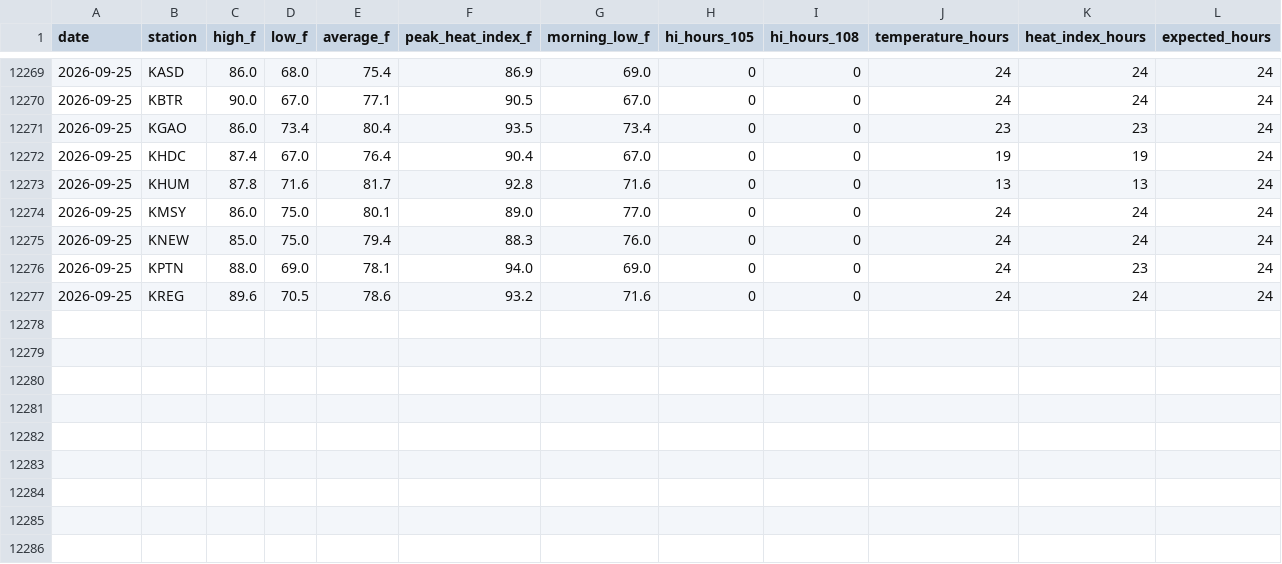
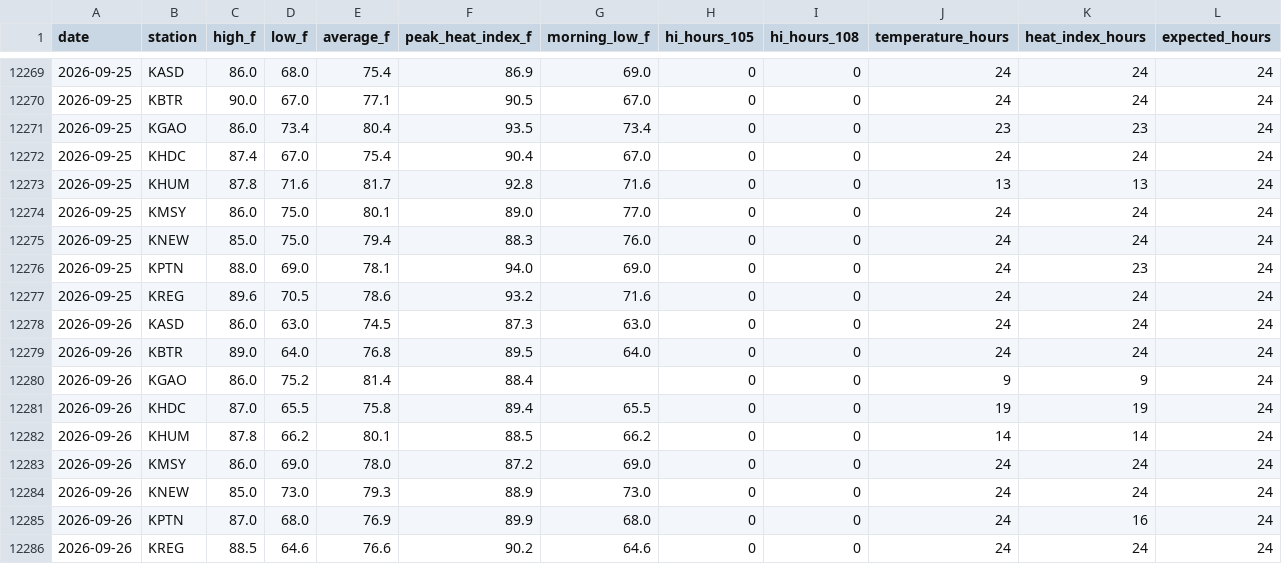
Before and after one commit to mefferso/LIX-Heat-ED-Analysis, a CSV file: data/weather_daily.csv, drawn as a sheet; only a part is shown, gaps mark what is left out.

```diff
--- a/data/weather_daily.csv
+++ b/data/weather_daily.csv
@@ -12271,3 +12271,3 @@ date,station,high_f,low_f,average_f,peak_heat_index_f,morning_low_f,hi_hours_105
 2026-09-25,KGAO,86.0,73.4,80.4,93.5,73.4,0,0,23,23,24
-2026-09-25,KHDC,87.4,67.0,76.4,90.4,67.0,0,0,19,19,24
+2026-09-25,KHDC,87.4,67.0,75.4,90.4,67.0,0,0,24,24,24
 2026-09-25,KHUM,87.8,71.6,81.7,92.8,71.6,0,0,13,13,24
@@ -12277 +12277,10 @@ date,station,high_f,low_f,average_f,peak_heat_index_f,morning_low_f,hi_hours_105
 2026-09-25,KREG,89.6,70.5,78.6,93.2,71.6,0,0,24,24,24
+2026-09-26,KASD,86.0,63.0,74.5,87.3,63.0,0,0,24,24,24
+2026-09-26,KBTR,89.0,64.0,76.8,89.5,64.0,0,0,24,24,24
+2026-09-26,KGAO,86.0,75.2,81.4,88.4,,0,0,9,9,24
+2026-09-26,KHDC,87.0,65.5,75.8,89.4,65.5,0,0,19,19,24
+2026-09-26,KHUM,87.8,66.2,80.1,88.5,66.2,0,0,14,14,24
+2026-09-26,KMSY,86.0,69.0,78.0,87.2,69.0,0,0,24,24,24
+2026-09-26,KNEW,85.0,73.0,79.3,88.9,73.0,0,0,24,24,24
+2026-09-26,KPTN,87.0,68.0,76.9,89.9,68.0,0,0,24,16,24
+2026-09-26,KREG,88.5,64.6,76.6,90.2,64.6,0,0,24,24,24
```
Also changed, not shown: data/wbgt_region_daily.csv, data/weather_region_daily.csv, 3 other files.
